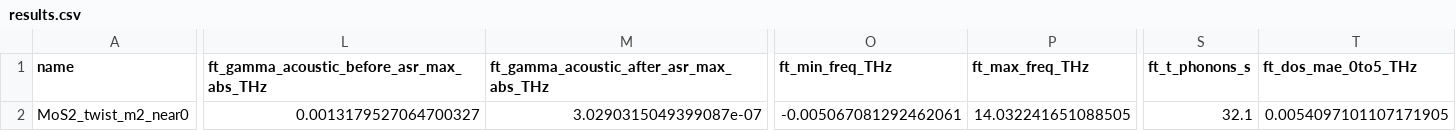
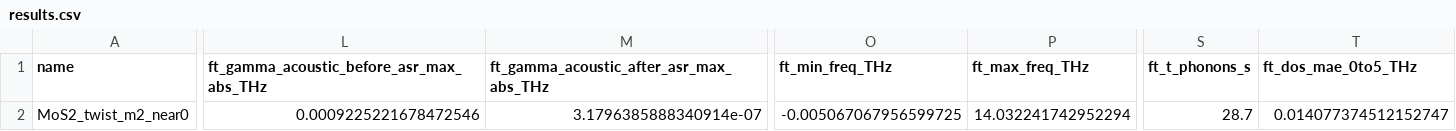
Before and after one commit to Kai-Gowers/nequix, a CSV file: phonon_comparisons/twisted/MoS2_twist_m2_near0/fixed/results.csv, drawn as a sheet; only a part is shown, gaps mark what is left out; the diff covers the shown part only; the diff names each change by its address in the sheet, - before the commit and + after, or states it on an @@ line.

Commit message:
Twisted evals: tetrahedron DOS (no smearing) for the three cells; eval script reads sigma=tetrahedron headers
PI found the sigma=0.1 THz Gaussian DOS too smooth. References regenerated with
workflow/phonopy/write_phonon_dos.py (tetrahedron, mesh length 400 A), evals
rerun (jobs 3220379-3220384). Band RMSE unchanged; DOS RMSE per atom 0-5 THz
now 0.023-0.062 (ft) vs 0.033-0.098 (omat-1 zero-shot).

```diff
--- a/phonon_comparisons/twisted/MoS2_twist_m2_near0/fixed/results.csv
+++ b/phonon_comparisons/twisted/MoS2_twist_m2_near0/fixed/results.csv
-L2: 0.0013179527064700327
+L2: 0.0009225221678472546
-M2: 3.0290315049399087e-07
+M2: 3.1796385888340914e-07
-O2 (ft_min_freq_THz): -0.005067081292462061
+O2 (ft_min_freq_THz): -0.005067067956599725
-P2 (ft_max_freq_THz): 14.032241651088505
+P2 (ft_max_freq_THz): 14.032241742952294
-S2 (ft_t_phonons_s): 32.1
+S2 (ft_t_phonons_s): 28.7
-T2 (ft_dos_mae_0to5_THz): 0.0054097101107171905
+T2 (ft_dos_mae_0to5_THz): 0.014077374512152747
```
Also changed, not shown: 18 edited cells elsewhere in this file, phonon_comparisons/twisted/MoS2_WS2_twist_m1_near0/fixed/results.csv, phonon_comparisons/twisted/MoS2_WS2_twist_m1_near0/relaxpos/results.csv, 53 other files.
